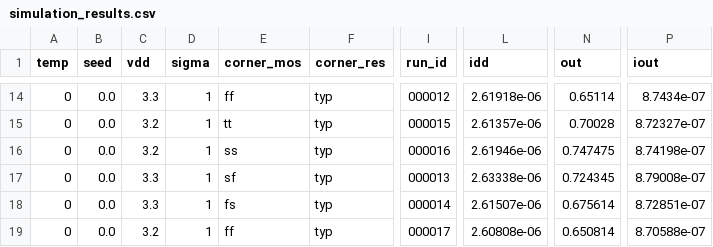
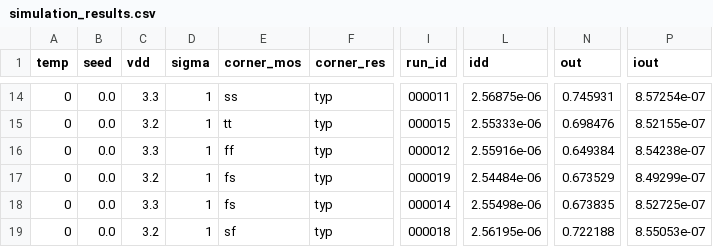
Before and after one commit to santihofi/isource_beta, a CSV file: chipify/out/simulation_results.csv, drawn as a sheet; only a part is shown, gaps mark what is left out; the diff covers the shown part only; the diff names each change by its address in the sheet, - before the commit and + after, or states it on an @@ line.

```diff
--- a/chipify/out/simulation_results.csv
+++ b/chipify/out/simulation_results.csv
-E14 (corner_mos): ff
+E14 (corner_mos): ss
-I14 (run_id): 000012
+I14 (run_id): 000011
-L14 (idd): 2.61918e-06
+L14 (idd): 2.56875e-06
-N14 (out): 0.65114
+N14 (out): 0.745931
-P14 (iout): 8.7434e-07
+P14 (iout): 8.57254e-07
-L15 (idd): 2.61357e-06
+L15 (idd): 2.55333e-06
-N15 (out): 0.70028
+N15 (out): 0.698476
-P15 (iout): 8.72327e-07
+P15 (iout): 8.52155e-07
-C16 (vdd): 3.2
+C16 (vdd): 3.3
-E16 (corner_mos): ss
+E16 (corner_mos): ff
-I16 (run_id): 000016
+I16 (run_id): 000012
-L16 (idd): 2.61946e-06
+L16 (idd): 2.55916e-06
-N16 (out): 0.747475
+N16 (out): 0.649384
-P16 (iout): 8.74198e-07
+P16 (iout): 8.54238e-07
-C17 (vdd): 3.3
+C17 (vdd): 3.2
-E17 (corner_mos): sf
+E17 (corner_mos): fs
-I17 (run_id): 000013
+I17 (run_id): 000019
-L17 (idd): 2.63338e-06
+L17 (idd): 2.54484e-06
-N17 (out): 0.724345
+N17 (out): 0.673529
-P17 (iout): 8.79008e-07
+P17 (iout): 8.49299e-07
-L18 (idd): 2.61507e-06
+L18 (idd): 2.55498e-06
-N18 (out): 0.675614
+N18 (out): 0.673835
-P18 (iout): 8.72851e-07
+P18 (iout): 8.52725e-07
-E19 (corner_mos): ff
+E19 (corner_mos): sf
-I19 (run_id): 000017
+I19 (run_id): 000018
-L19 (idd): 2.60808e-06
+L19 (idd): 2.56195e-06
-N19 (out): 0.650814
+N19 (out): 0.722188
-P19 (iout): 8.70588e-07
+P19 (iout): 8.55053e-07
```
Also changed, not shown: 1 added row, 1 removed row and 111 edited cells elsewhere in this file, 6 other files.
